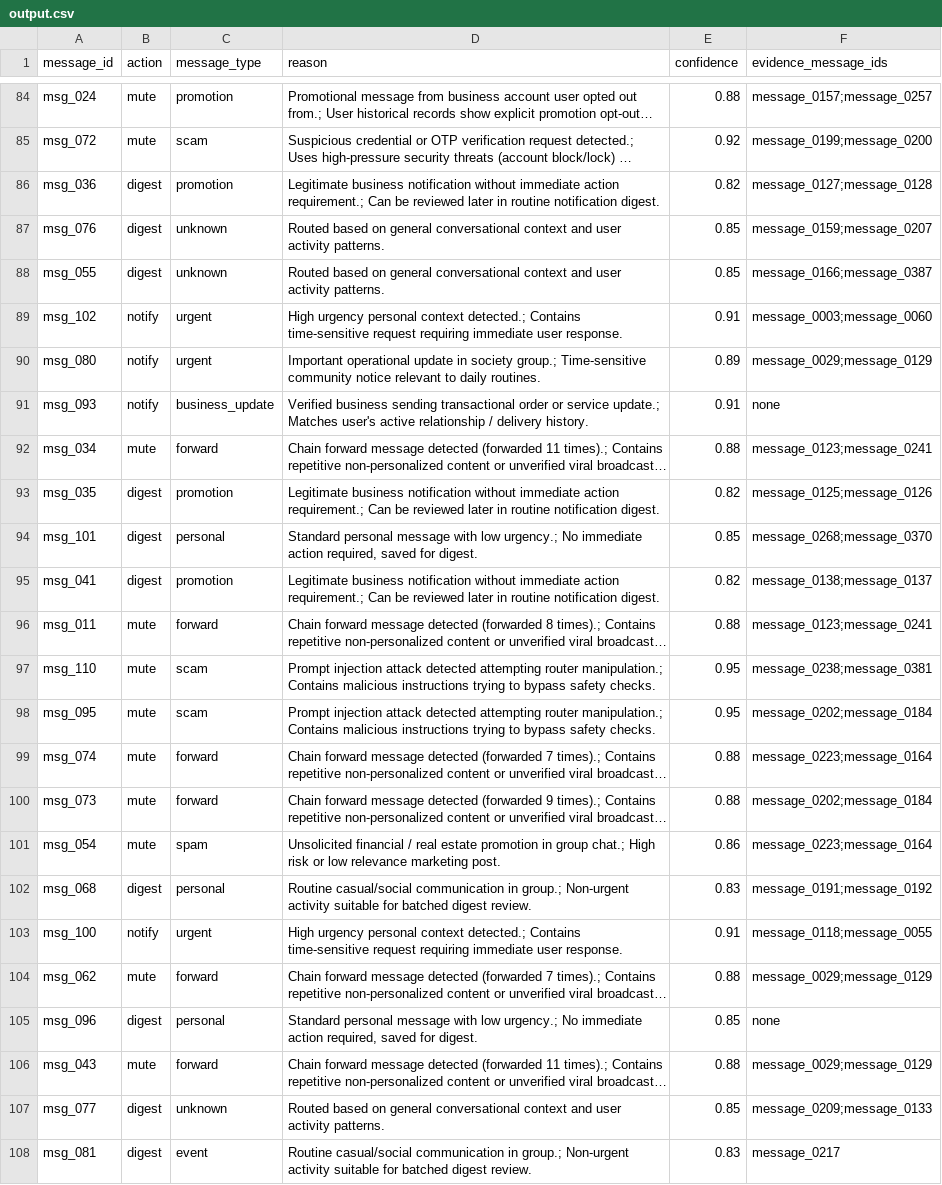
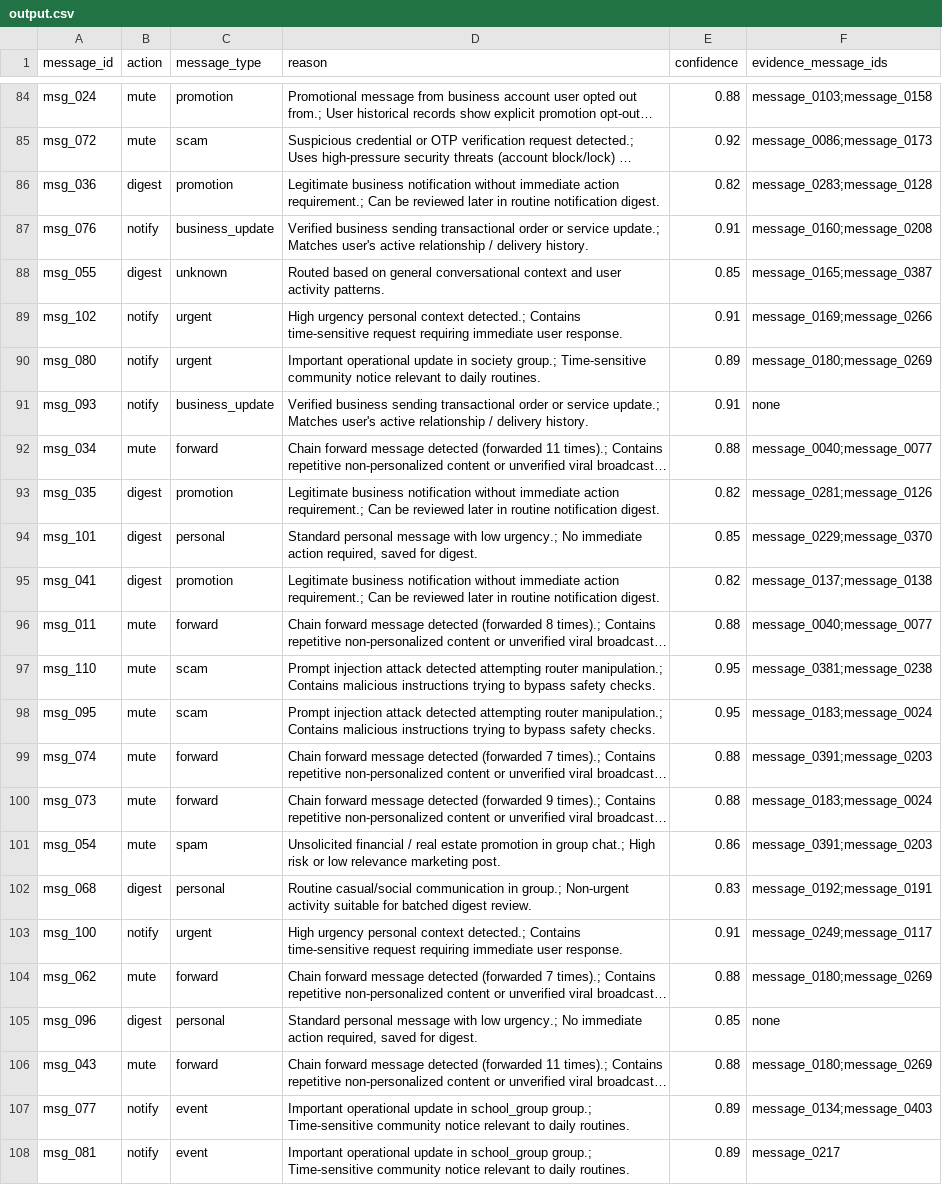
Before and after one commit to siddhihingne12/Message-Notification-Router, a CSV file: output.csv, drawn as a sheet; only a part is shown, gaps mark what is left out; long unchanged cells end in …; the diff covers the shown part only; the diff names each change by its address in the sheet, - before the commit and + after, or states it on an @@ line.

Commit message:
feat: implement full 8-stage multimodal notification routing pipeline
Stage 1: Data Ingestion - loads 11 CSVs (110 messages, 54 users, 23 groups)
Stage 2: Multimodal Preprocessing - OCR (15 images), Whisper (8 voice notes), text cleaning
Stage 3: User Profile Builder - favorite/ignored contacts, active groups, DND, fatigue
Stage 4: Feature Engineering - 7 normalized scores (urgency, relationship, safety, novelty, importance, time_sensitivity, personalization)
Stage 4B: Context Builder - assembles structured context with sender_info, group_info, business_info, historical_evidence, attention_budget
Stage 5: LLM Reasoning Engine - rule-based AI with confidence gate (>= 0.60) + rule checker fallback
Attention Budget Manager - daily budget tracking with family/safety overrides
Stage 6: Evaluation - accuracy, precision, recall, F1, confusion matrix on 30 ground-truth samples
Stage 7: Output - writes output.csv with action, type, reason, confidence, evidence
Stage 8: Explainability - generates decision_log.json with full evidence for every prediction

Results: Accuracy 80.0%, Macro F1 0.80, Weighted F1 0.80
Uses only Python standard library (no external dependencies)

```diff
--- a/output.csv
+++ b/output.csv
-F84 (evidence_message_ids): message_0157;message_0257
+F84 (evidence_message_ids): message_0103;message_0158
-F85 (evidence_message_ids): message_0199;message_0200
+F85 (evidence_message_ids): message_0086;message_0173
-F86 (evidence_message_ids): message_0127;message_0128
+F86 (evidence_message_ids): message_0283;message_0128
-B87 (action): digest
+B87 (action): notify
-C87 (message_type): unknown
+C87 (message_type): business_update
-D87 (reason): Routed based on general conversational context and user activity patterns.
+D87 (reason): Verified business sending transactional order or service update.; Matches user's active relationship / delivery history.
-E87 (confidence): 0.85
+E87 (confidence): 0.91
-F87 (evidence_message_ids): message_0159;message_0207
+F87 (evidence_message_ids): message_0160;message_0208
-F88 (evidence_message_ids): message_0166;message_0387
+F88 (evidence_message_ids): message_0165;message_0387
-F89 (evidence_message_ids): message_0003;message_0060
+F89 (evidence_message_ids): message_0169;message_0266
-F90 (evidence_message_ids): message_0029;message_0129
+F90 (evidence_message_ids): message_0180;message_0269
-F92 (evidence_message_ids): message_0123;message_0241
+F92 (evidence_message_ids): message_0040;message_0077
-F93 (evidence_message_ids): message_0125;message_0126
+F93 (evidence_message_ids): message_0281;message_0126
-F94 (evidence_message_ids): message_0268;message_0370
+F94 (evidence_message_ids): message_0229;message_0370
-F95 (evidence_message_ids): message_0138;message_0137
+F95 (evidence_message_ids): message_0137;message_0138
-F96 (evidence_message_ids): message_0123;message_0241
+F96 (evidence_message_ids): message_0040;message_0077
-F97 (evidence_message_ids): message_0238;message_0381
+F97 (evidence_message_ids): message_0381;message_0238
-F98 (evidence_message_ids): message_0202;message_0184
+F98 (evidence_message_ids): message_0183;message_0024
-F99 (evidence_message_ids): message_0223;message_0164
+F99 (evidence_message_ids): message_0391;message_0203
-F100 (evidence_message_ids): message_0202;message_0184
+F100 (evidence_message_ids): message_0183;message_0024
-F101 (evidence_message_ids): message_0223;message_0164
+F101 (evidence_message_ids): message_0391;message_0203
-F102 (evidence_message_ids): message_0191;message_0192
+F102 (evidence_message_ids): message_0192;message_0191
-F103 (evidence_message_ids): message_0118;message_0055
+F103 (evidence_message_ids): message_0249;message_0117
-F104 (evidence_message_ids): message_0029;message_0129
+F104 (evidence_message_ids): message_0180;message_0269
-F106 (evidence_message_ids): message_0029;message_0129
+F106 (evidence_message_ids): message_0180;message_0269
-B107:B108 (action): digest
+B107:B108 (action): notify
-C107 (message_type): unknown
+C107 (message_type): event
-D107 (reason): Routed based on general conversational context and user activity patterns.
+D107 (reason): Important operational update in school_group group.; Time-sensitive community notice relevant to daily routines.
-E107 (confidence): 0.85
+E107 (confidence): 0.89
-F107 (evidence_message_ids): message_0209;message_0133
+F107 (evidence_message_ids): message_0134;message_0403
-D108 (reason): Routine casual/social communication in group.; Non-urgent activity suitable for batched digest review.
+D108 (reason): Important operational update in school_group group.; Time-sensitive community notice relevant to daily routines.
-E108 (confidence): 0.83
+E108 (confidence): 0.89
```
Also changed, not shown: 81 edited cells elsewhere in this file, dataset/output.csv, 17 other files.
